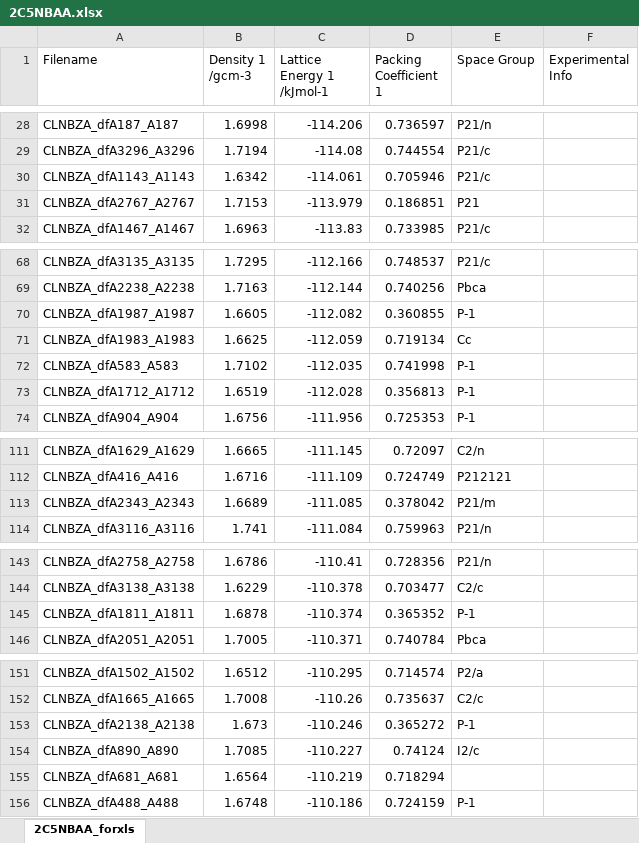
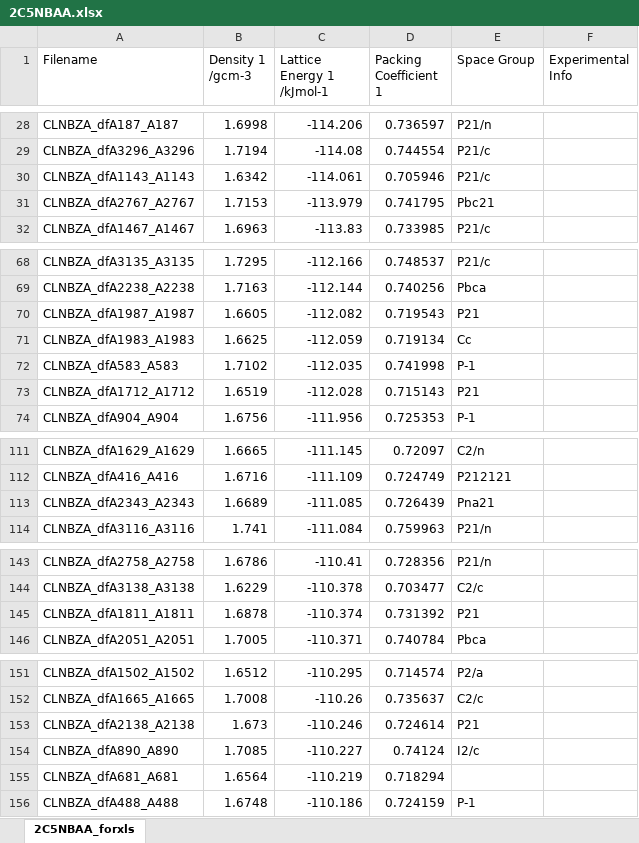
Before and after one commit to LouisePrice/CPOSS_Database, an Excel workbook: 1.SubstitutedNitroBenzoicAcids/2C5NBA/2C5NBAA/2C5NBAA.xlsx, sheet 2C5NBAA_forxls, drawn as a sheet; only a part is shown, gaps mark what is left out; values as stored, in another font and other column widths than the file's, no borders; the diff covers the shown part only; the diff names each change by its address in the sheet, - before the commit and + after, or states it on an @@ line.

```diff
--- a/1.SubstitutedNitroBenzoicAcids/2C5NBA/2C5NBAA/2C5NBAA.xlsx (sheet 2C5NBAA_forxls)
+++ b/1.SubstitutedNitroBenzoicAcids/2C5NBA/2C5NBAA/2C5NBAA.xlsx (sheet 2C5NBAA_forxls)
-D31 (Packing Coefficient 1): 0.186851
+D31 (Packing Coefficient 1): 0.741795
-E31 (Space Group): P21
+E31 (Space Group): Pbc21
-D70 (Packing Coefficient 1): 0.360855
+D70 (Packing Coefficient 1): 0.719543
-E70 (Space Group): P-1
+E70 (Space Group): P21
-D73 (Packing Coefficient 1): 0.356813
+D73 (Packing Coefficient 1): 0.715143
-E73 (Space Group): P-1
+E73 (Space Group): P21
-D113 (Packing Coefficient 1): 0.378042
+D113 (Packing Coefficient 1): 0.726439
-E113 (Space Group): P21/m
+E113 (Space Group): Pna21
-D145 (Packing Coefficient 1): 0.365352
+D145 (Packing Coefficient 1): 0.731392
-E145 (Space Group): P-1
+E145 (Space Group): P21
-D153 (Packing Coefficient 1): 0.365272
+D153 (Packing Coefficient 1): 0.724614
-E153 (Space Group): P-1
+E153 (Space Group): P21
```
Also changed, not shown: 3 edited cells elsewhere in this sheet, 1.SubstitutedNitroBenzoicAcids/2C4NBA/2C4NBAA/2C4NBAA.xlsx, 1.SubstitutedNitroBenzoicAcids/2C5NBAMH/2C5NBAMHA/2C5NBAMHA.xlsx, 33 other files.
